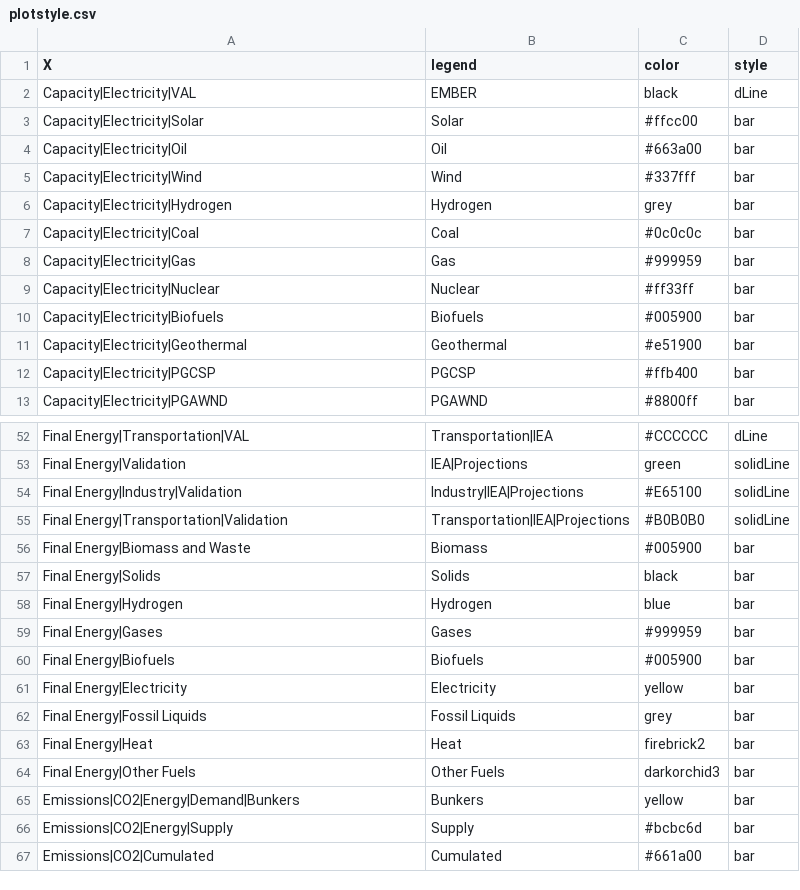
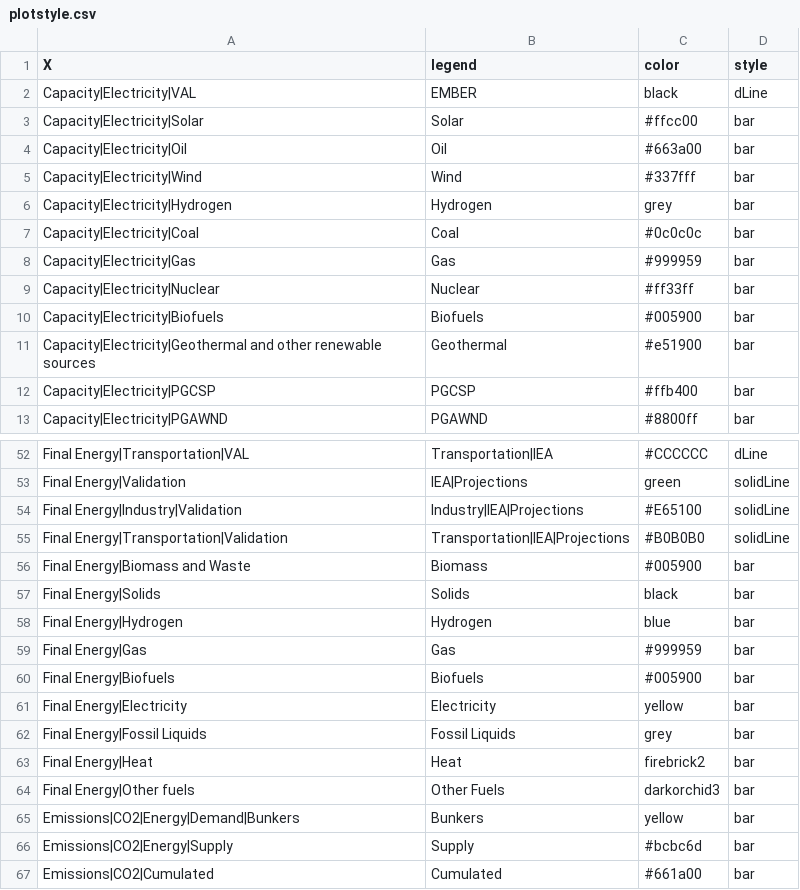
Before and after one commit to e3modelling/postprom, a CSV file: inst/extdata/plotstyle.csv, drawn as a sheet; only a part is shown, gaps mark what is left out.

```diff
--- a/inst/extdata/plotstyle.csv
+++ b/inst/extdata/plotstyle.csv
@@ -10,3 +10,3 @@ Capacity|Electricity|Nuclear,Nuclear,#ff33ff,bar
 Capacity|Electricity|Biofuels,Biofuels,#005900,bar
-Capacity|Electricity|Geothermal,Geothermal,#e51900,bar
+Capacity|Electricity|Geothermal and other renewable sources,Geothermal,#e51900,bar
 Capacity|Electricity|PGCSP,PGCSP,#ffb400,bar
@@ -58,3 +58,3 @@ Final Energy|Solids,Solids,black,bar
 Final Energy|Hydrogen,Hydrogen,blue,bar
-Final Energy|Gases,Gases,#999959,bar
+Final Energy|Gas,Gas,#999959,bar
 Final Energy|Biofuels,Biofuels,#005900,bar
@@ -63,3 +63,3 @@ Final Energy|Fossil Liquids,Fossil Liquids,grey,bar
 Final Energy|Heat,Heat,firebrick2,bar
-Final Energy|Other Fuels,Other Fuels,darkorchid3,bar
+Final Energy|Other fuels,Other Fuels,darkorchid3,bar
 Emissions|CO2|Energy|Demand|Bunkers,Bunkers,yellow,bar
```
Also changed, not shown: inst/extdata/plot_mapping.csv, inst/mappings/BALEFtoEF.csv, 3 other files.
